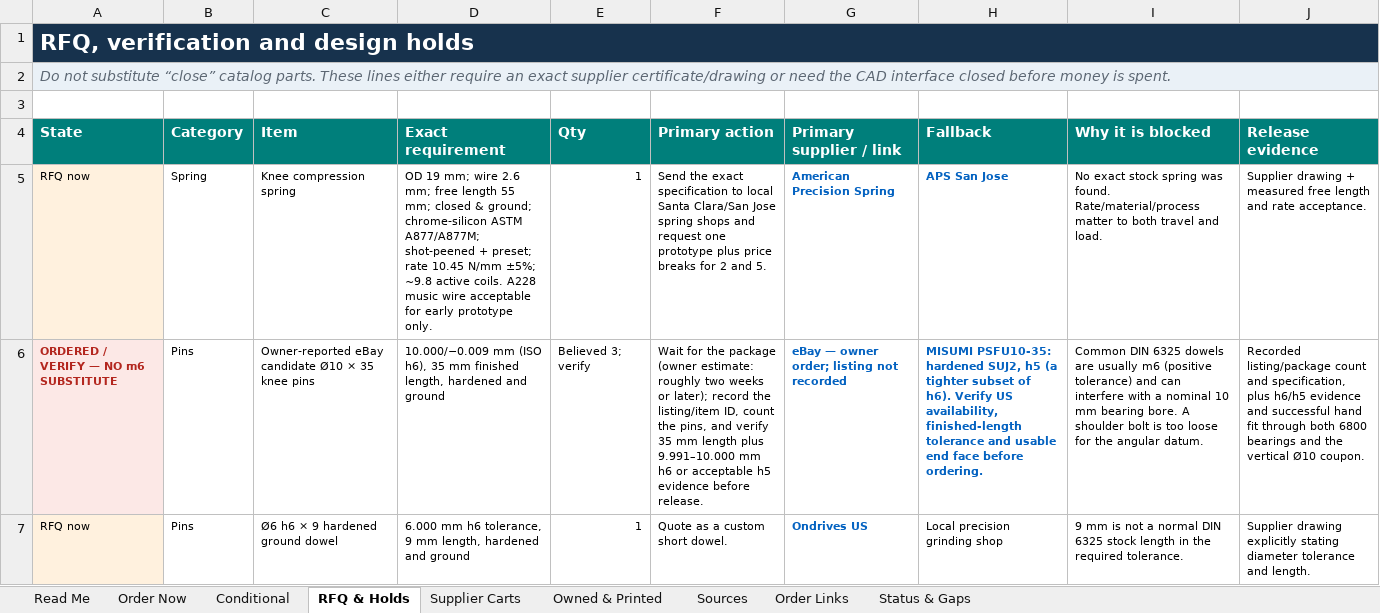
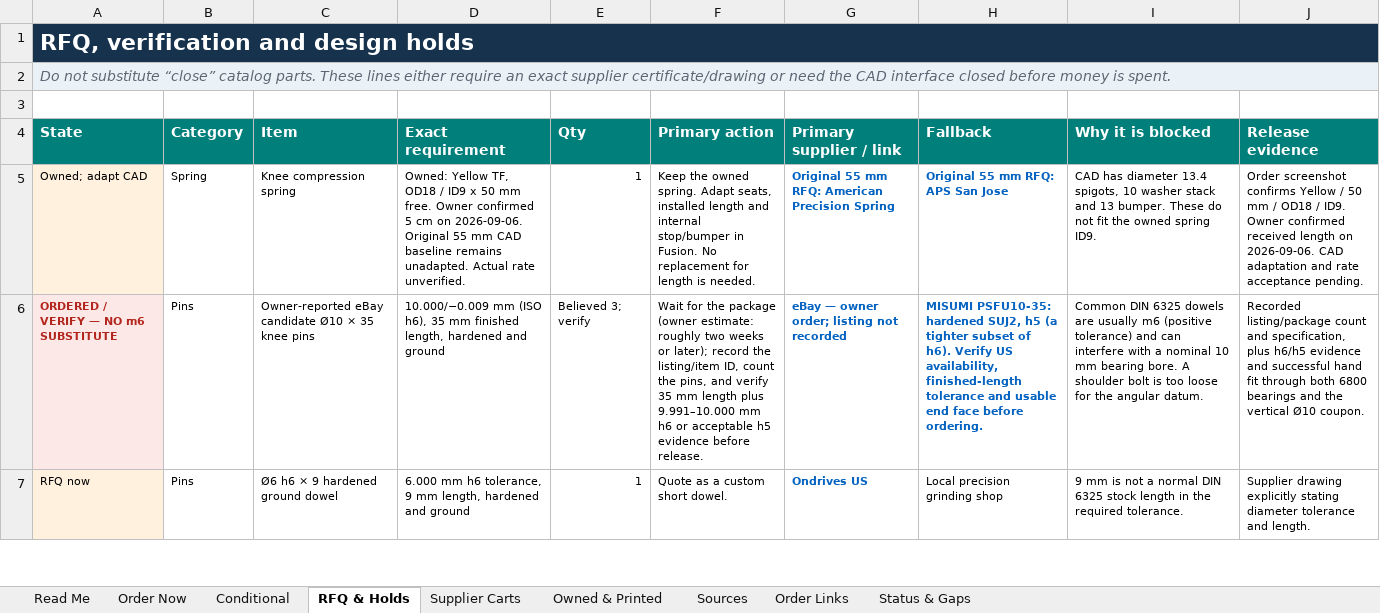
Before and after one commit to TnnsBeast/Biped, an Excel workbook: procurement/mode_a_procurement_bom_2026-08-21.xlsx, sheet RFQ & Holds, drawn as a sheet; only a part is shown; values as stored, in another font and other column widths than the file's, no borders; the diff names each change by its address in the sheet, - before the commit and + after, or states it on an @@ line.

Commit message:
Correct received spring length to owner-confirmed 50 mm

```diff
--- a/procurement/mode_a_procurement_bom_2026-08-21.xlsx (sheet RFQ & Holds)
+++ b/procurement/mode_a_procurement_bom_2026-08-21.xlsx (sheet RFQ & Holds)
-A5 (State): RFQ now
+A5 (State): Owned; adapt CAD
-D5 (Exact requirement): OD 19 mm; wire 2.6 mm; free length 55 mm; closed & ground; chrome-silicon ASTM A877/A877M; shot-peened + preset; rate 10.45 N/mm ±5%; ~9.8 active coils. A228 music wire acceptable for early prototype only.
+D5 (Exact requirement): Owned: Yellow TF, OD18 / ID9 x 50 mm free. Owner confirmed 5 cm on 2026-09-06. Original 55 mm CAD baseline remains unadapted. Actual rate unverified.
-F5 (Primary action): Send the exact specification to local Santa Clara/San Jose spring shops and request one prototype plus price breaks for 2 and 5.
+F5 (Primary action): Keep the owned spring. Adapt seats, installed length and internal stop/bumper in Fusion. No replacement for length is needed.
-G5 (Primary supplier / link): American Precision Spring
+G5 (Primary supplier / link): Original 55 mm RFQ: American Precision Spring
-H5 (Fallback): APS San Jose
+H5 (Fallback): Original 55 mm RFQ: APS San Jose
-I5 (Why it is blocked): No exact stock spring was found. Rate/material/process matter to both travel and load.
+I5 (Why it is blocked): CAD has diameter 13.4 spigots, 10 washer stack and 13 bumper. These do not fit the owned spring ID9.
-J5 (Release evidence): Supplier drawing + measured free length and rate acceptance.
+J5 (Release evidence): Order screenshot confirms Yellow / 50 mm / OD18 / ID9. Owner confirmed received length on 2026-09-06. CAD adaptation and rate acceptance pending.
```
Also changed, not shown: sheet Order Links, sheet Owned & Printed, sheet Status & Gaps, sheet Read Me, sheet Sources, 7 other files.
